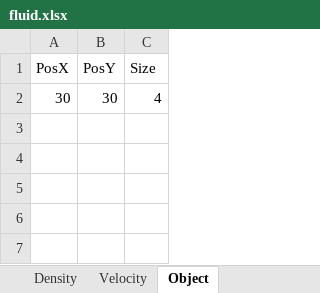
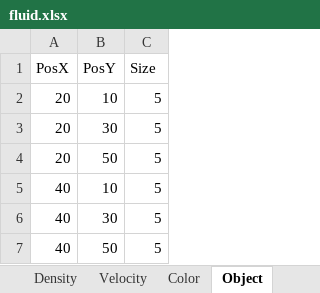
Before and after one commit to Papalicious/Fluid_Sim, an Excel workbook: fluid.xlsx, sheet Object, drawn as a sheet; values as stored, in another font and other column widths than the file's, no borders; removed rows and columns are numbered as before the commit, all else as after; the diff names each change by its address in the sheet, - before the commit and + after, or states it on an @@ line.

```diff
--- a/fluid.xlsx (sheet Object)
+++ b/fluid.xlsx (sheet Object)
+sheet tab: Color
-row 2: 30 | 30 | 4
+row 2: 20 | 10 | 5
+row 3: 20 | 30 | 5
+row 4: 20 | 50 | 5
+row 5: 40 | 10 | 5
+row 6: 40 | 30 | 5
+row 7: 40 | 50 | 5
```
Also changed, not shown: sheet Velocity, sheet Density, 8 other files.
